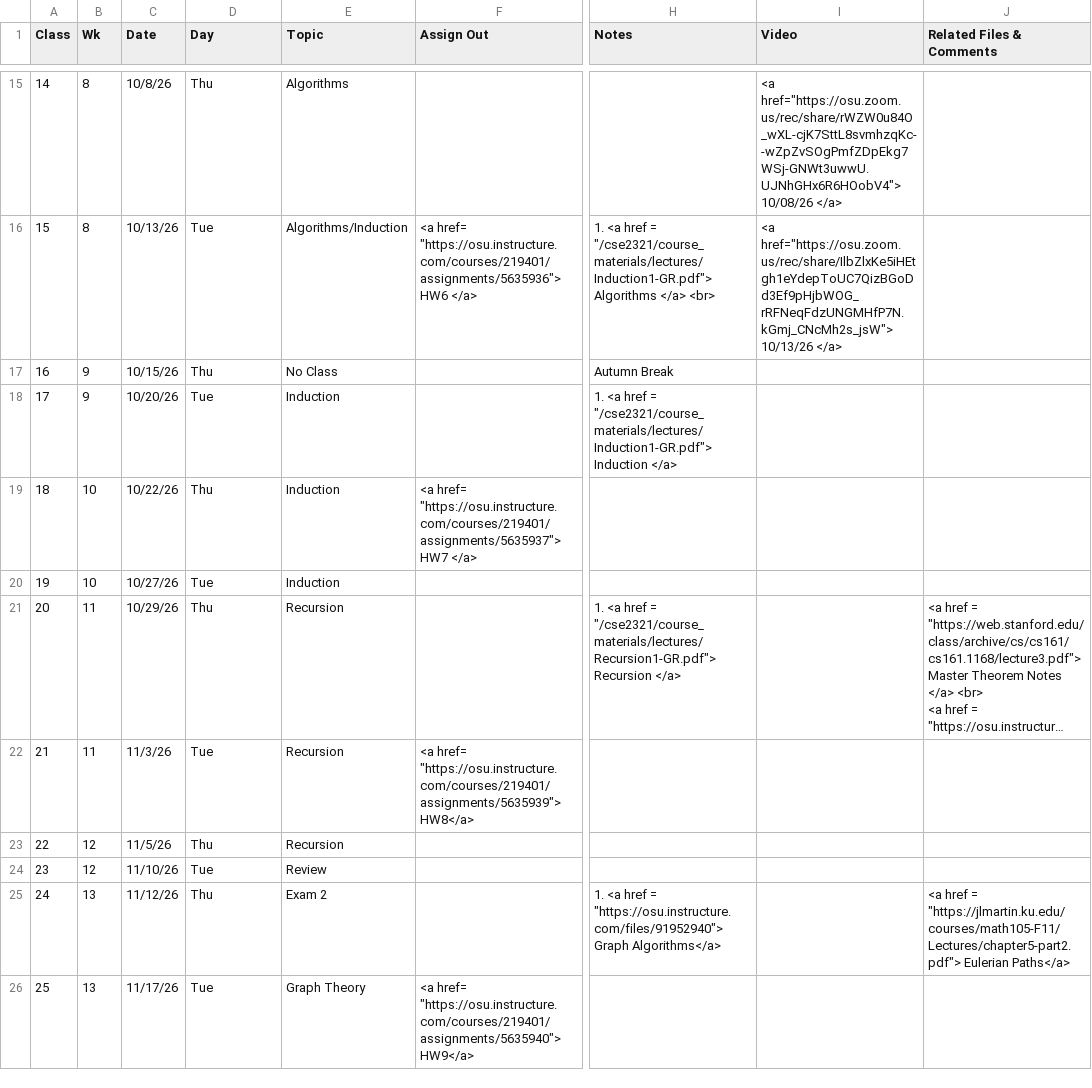
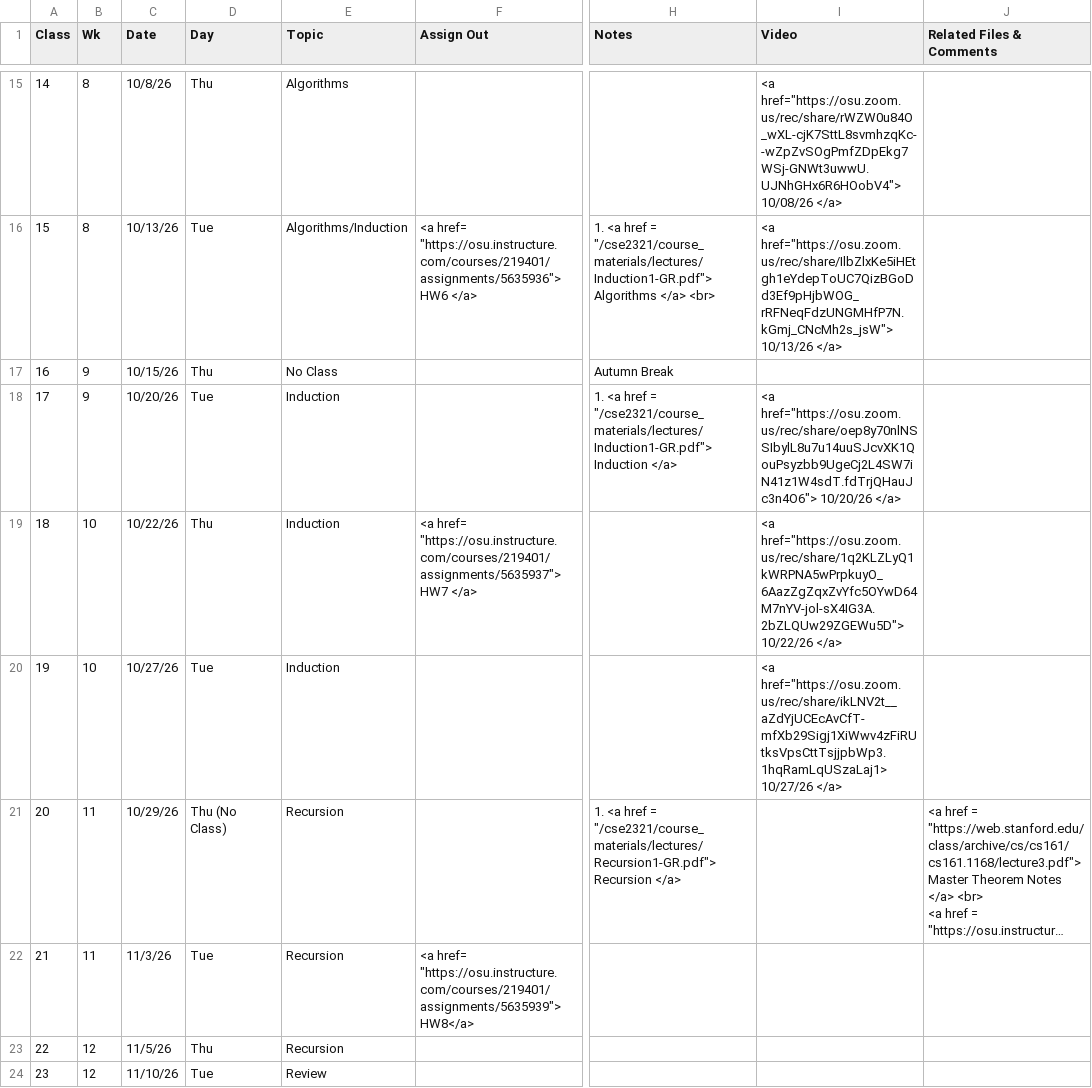
Before and after one commit to gryslik/cse2321, a CSV file: _data/Syllabus.csv, drawn as a sheet; only a part is shown, gaps mark what is left out; the shorter side is filled out with more unchanged rows; long unchanged cells end in …; the diff names each change by its address in the sheet, - before the commit and + after, or states it on an @@ line.

Commit message:
Stuff

```diff
--- a/_data/Syllabus.csv
+++ b/_data/Syllabus.csv
-I18 (Video): (empty)
+I18 (Video): <a href="https://osu.zoom.us/rec/share/oep8y70nlNSSIbylL8u7u14uuSJcvXK1QouPsyzbb9UgeCj2L4SW7iN41z1W4sdT.fdTrjQHauJc3n4O6"> 10/20/26 </a>
-I19 (Video): (empty)
+I19 (Video): <a href="https://osu.zoom.us/rec/share/1q2KLZLyQ1kWRPNA5wPrpkuyO_6AazZgZqxZvYfc5OYwD64M7nYV-jol-sX4IG3A.2bZLQUw29ZGEWu5D"> 10/22/26 </a>
-I20 (Video): (empty)
+I20 (Video): <a href="https://osu.zoom.us/rec/share/ikLNV2t__aZdYjUCEcAvCfT-mfXb29Sigj1XiWwv4zFiRUtksVpsCttTsjjpbWp3.1hqRamLqUSzaLaj1> 10/27/26 </a>
-D21 (Day): Thu
+D21 (Day): Thu (No Class)
```
